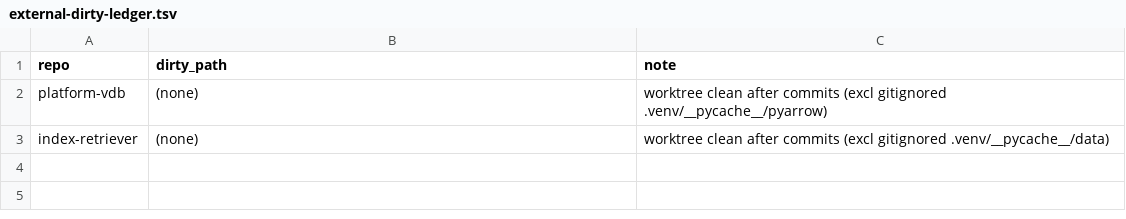
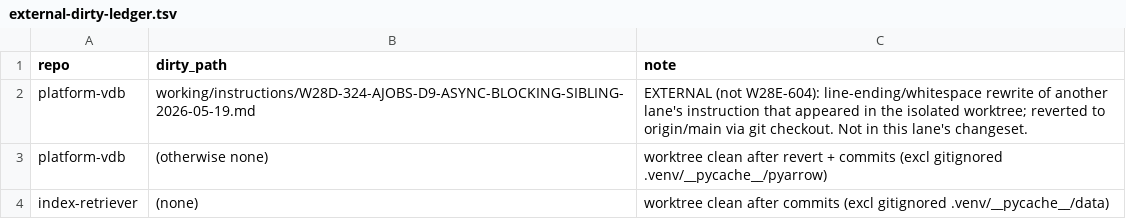
Before and after one commit to Cloud-Dog-AI/index-retriever-mcp-server, a TSV file: working/evidence/W28E-604/external-dirty-ledger.tsv, drawn as a sheet.

```diff
--- a/working/evidence/W28E-604/external-dirty-ledger.tsv
+++ b/working/evidence/W28E-604/external-dirty-ledger.tsv
@@ -1,3 +1,4 @@
 repo	dirty_path	note
-platform-vdb	(none)	worktree clean after commits (excl gitignored .venv/__pycache__/pyarrow)
+platform-vdb	working/instructions/W28D-324-AJOBS-D9-ASYNC-BLOCKING-SIBLING-2026-05-19.md	EXTERNAL (not W28E-604): line-ending/whitespace rewrite of another lane's instruction that appeared in the isolated worktree; reverted to origin/main via git checkout. Not in this lane's changeset.
+platform-vdb	(otherwise none)	worktree clean after revert + commits (excl gitignored .venv/__pycache__/pyarrow)
 index-retriever	(none)	worktree clean after commits (excl gitignored .venv/__pycache__/data)
```
Also changed, not shown: working/evidence/W28E-604/requirements-map.tsv, 18 other files.
